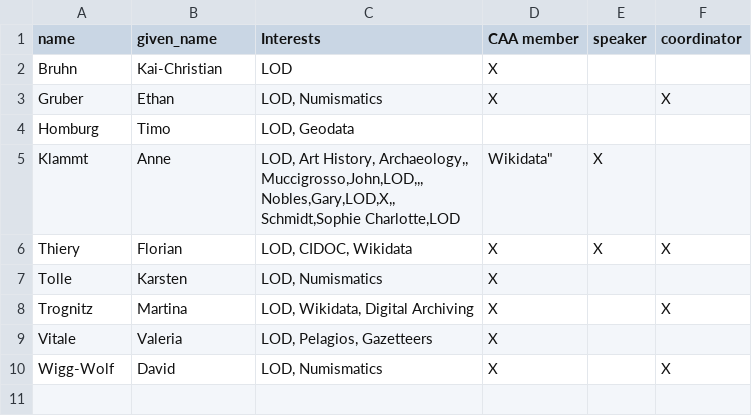
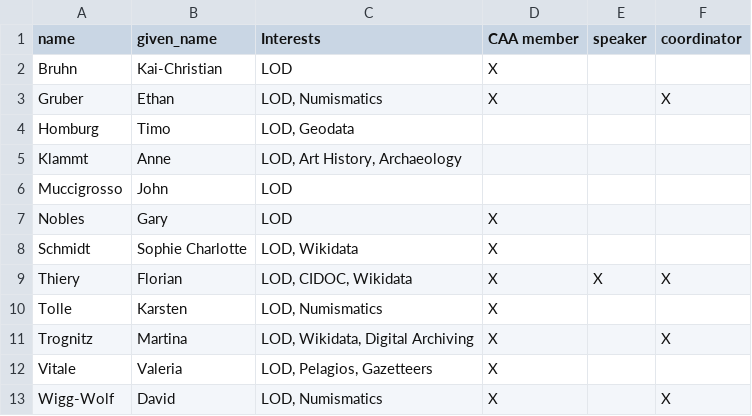
Before and after one commit to caa-datadragons/caa-bid, a CSV file: supporters.csv, drawn as a sheet.

Commit message:
Update supporters.csv

```diff
--- a/supporters.csv
+++ b/supporters.csv
@@ -4,6 +4,6 @@ Gruber,Ethan,"LOD, Numismatics",X,,X
 Homburg,Timo,"LOD, Geodata",,,
-Klammt, Anne, "LOD, Art History, Archaeology,,
-Muccigrosso,John,LOD,,,
-Nobles,Gary,LOD,X,,
-Schmidt,Sophie Charlotte,"LOD, Wikidata",X,,
+Klammt, Anne, "LOD, Art History, Archaeology",,,
+Muccigrosso,John,LOD,,,
+Nobles,Gary,LOD,X,,
+Schmidt,Sophie Charlotte,"LOD, Wikidata",X,,
 Thiery,Florian,"LOD, CIDOC, Wikidata",X,X,X
```
